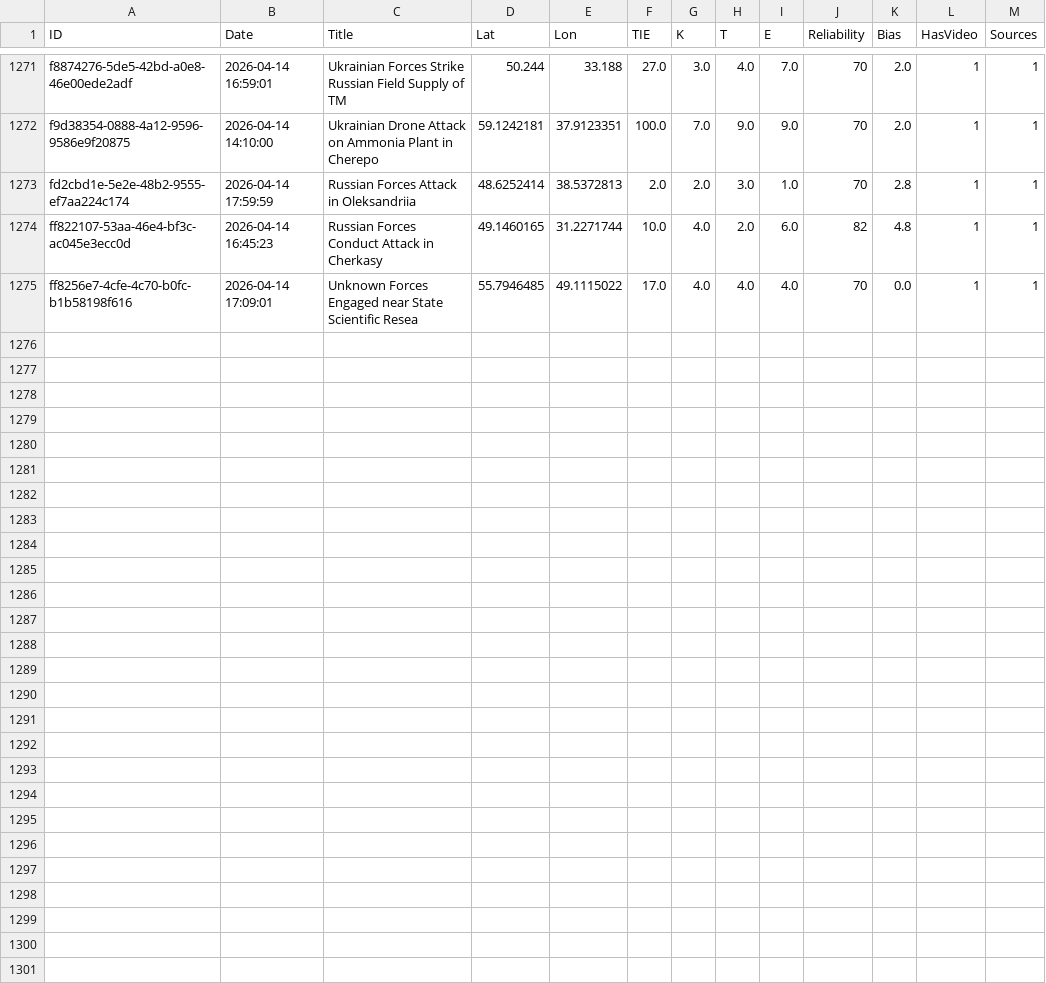
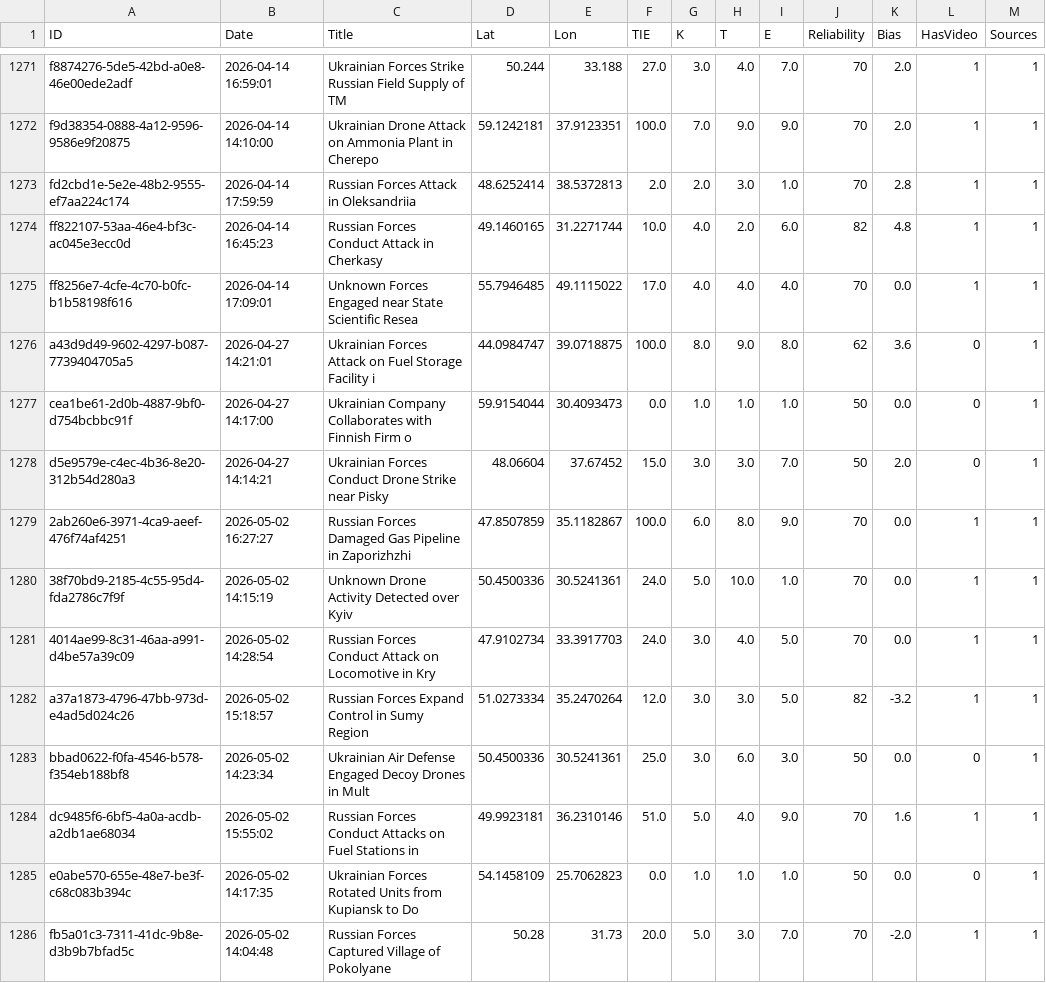
Before and after one commit to Osint-tracker/impact-atlas, a CSV file: assets/data/events_export.csv, drawn as a sheet; only a part is shown, gaps mark what is left out; the diff names each change by its address in the sheet, - before the commit and + after, or states it on an @@ line.

```diff
--- a/assets/data/events_export.csv
+++ b/assets/data/events_export.csv
+row 1276: a43d9d49-9602-4297-b087-7739404705a5 | 2026-04-27 14:21:01 | Ukrainian Forces Attack on Fuel Storage Facility i | 44.0984747 | 39.0718875 | 100.0 | 8.0 | 9.0 | 8.0 | 62 | 3.6 | 0 | 1
+row 1277: cea1be61-2d0b-4887-9bf0-d754bcbbc91f | 2026-04-27 14:17:00 | Ukrainian Company Collaborates with Finnish Firm o | 59.9154044 | 30.4093473 | 0.0 | 1.0 | 1.0 | 1.0 | 50 | 0.0 | 0 | 1
+row 1278: d5e9579e-c4ec-4b36-8e20-312b54d280a3 | 2026-04-27 14:14:21 | Ukrainian Forces Conduct Drone Strike near Pisky | 48.06604 | 37.67452 | 15.0 | 3.0 | 3.0 | 7.0 | 50 | 2.0 | 0 | 1
+row 1279: 2ab260e6-3971-4ca9-aeef-476f74af4251 | 2026-05-02 16:27:27 | Russian Forces Damaged Gas Pipeline in Zaporizhzhi | 47.8507859 | 35.1182867 | 100.0 | 6.0 | 8.0 | 9.0 | 70 | 0.0 | 1 | 1
+row 1280: 38f70bd9-2185-4c55-95d4-fda2786c7f9f | 2026-05-02 14:15:19 | Unknown Drone Activity Detected over Kyiv | 50.4500336 | 30.5241361 | 24.0 | 5.0 | 10.0 | 1.0 | 70 | 0.0 | 1 | 1
+row 1281: 4014ae99-8c31-46aa-a991-d4be57a39c09 | 2026-05-02 14:28:54 | Russian Forces Conduct Attack on Locomotive in Kry | 47.9102734 | 33.3917703 | 24.0 | 3.0 | 4.0 | 5.0 | 70 | 0.0 | 1 | 1
+row 1282: a37a1873-4796-47bb-973d-e4ad5d024c26 | 2026-05-02 15:18:57 | Russian Forces Expand Control in Sumy Region | 51.0273334 | 35.2470264 | 12.0 | 3.0 | 3.0 | 5.0 | 82 | -3.2 | 1 | 1
+row 1283: bbad0622-f0fa-4546-b578-f354eb188bf8 | 2026-05-02 14:23:34 | Ukrainian Air Defense Engaged Decoy Drones in Mult | 50.4500336 | 30.5241361 | 25.0 | 3.0 | 6.0 | 3.0 | 50 | 0.0 | 0 | 1
+row 1284: dc9485f6-6bf5-4a0a-acdb-a2db1ae68034 | 2026-05-02 15:55:02 | Russian Forces Conduct Attacks on Fuel Stations in | 49.9923181 | 36.2310146 | 51.0 | 5.0 | 4.0 | 9.0 | 70 | 1.6 | 1 | 1
+row 1285: e0abe570-655e-48e7-be3f-c68c083b394c | 2026-05-02 14:17:35 | Ukrainian Forces Rotated Units from Kupiansk to Do | 54.1458109 | 25.7062823 | 0.0 | 1.0 | 1.0 | 1.0 | 50 | 0.0 | 0 | 1
+row 1286: fb5a01c3-7311-41dc-9b8e-d3b9b7bfad5c | 2026-05-02 14:04:48 | Russian Forces Captured Village of Pokolyane | 50.28 | 31.73 | 20.0 | 5.0 | 3.0 | 7.0 | 70 | -2.0 | 1 | 1
```
Also changed, not shown: 9 other files.
